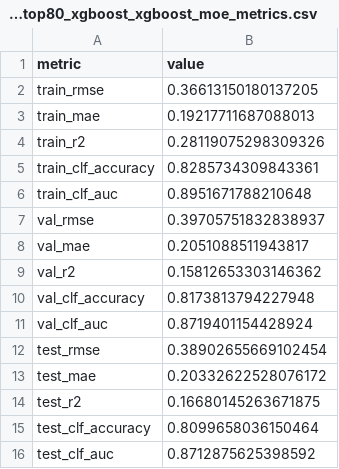
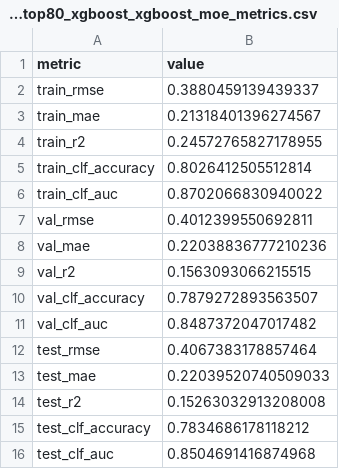
Before and after one commit to vladlanda/capstone-nebius, a CSV file: results/v1_random_top80_xgboost_xgboost_moe_metrics.csv, drawn as a sheet.

```diff
--- a/results/v1_random_top80_xgboost_xgboost_moe_metrics.csv
+++ b/results/v1_random_top80_xgboost_xgboost_moe_metrics.csv
@@ -1,16 +1,16 @@
 metric,value
-train_rmse,0.36613150180137205
-train_mae,0.19217711687088013
-train_r2,0.28119075298309326
-train_clf_accuracy,0.8285734309843361
-train_clf_auc,0.8951671788210648
-val_rmse,0.39705751832838937
-val_mae,0.2051088511943817
-val_r2,0.15812653303146362
-val_clf_accuracy,0.8173813794227948
-val_clf_auc,0.8719401154428924
-test_rmse,0.38902655669102454
-test_mae,0.20332622528076172
-test_r2,0.16680145263671875
-test_clf_accuracy,0.8099658036150464
-test_clf_auc,0.8712875625398592
+train_rmse,0.3880459139439337
+train_mae,0.21318401396274567
+train_r2,0.24572765827178955
+train_clf_accuracy,0.8026412505512814
+train_clf_auc,0.8702066830940022
+val_rmse,0.4012399550692811
+val_mae,0.22038836777210236
+val_r2,0.1563093066215515
+val_clf_accuracy,0.7879272893563507
+val_clf_auc,0.8487372047017482
+test_rmse,0.4067383178857464
+test_mae,0.22039520740509033
+test_r2,0.15263032913208008
+test_clf_accuracy,0.7834686178118212
+test_clf_auc,0.8504691416874968
```
Also changed, not shown: 6 other files.
